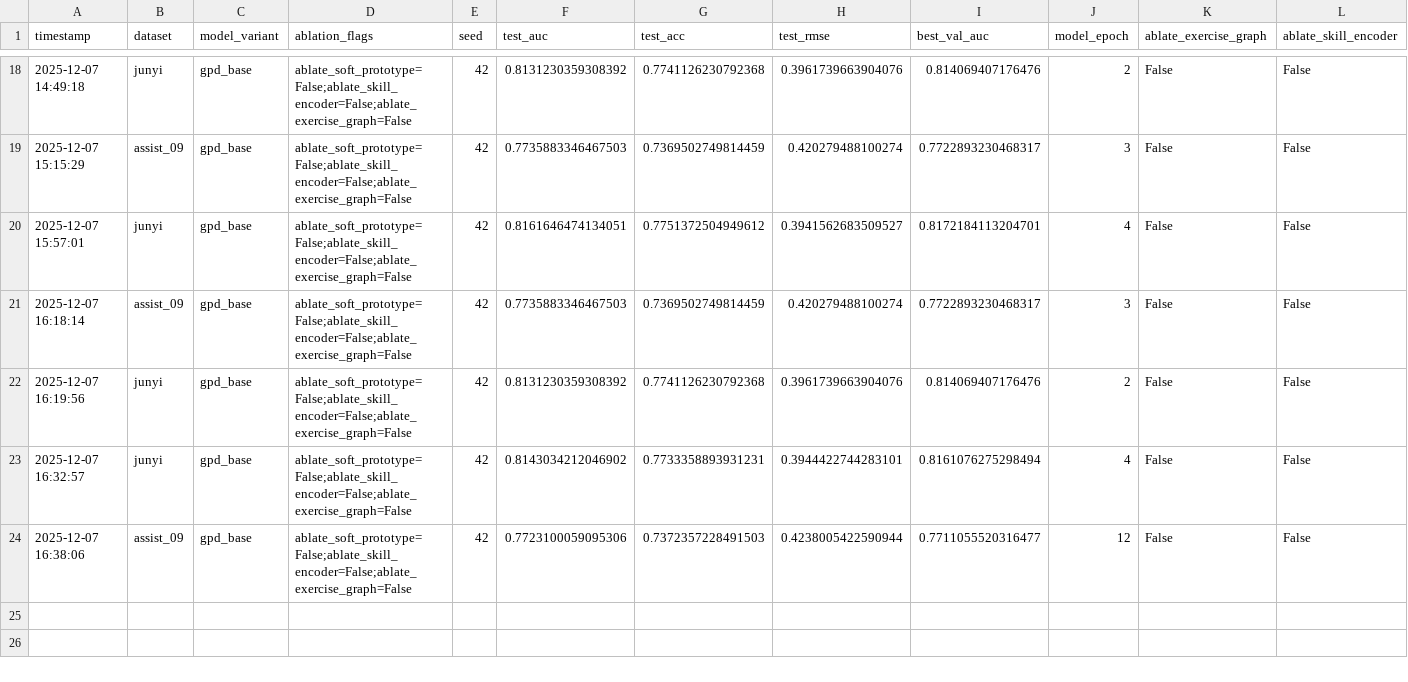
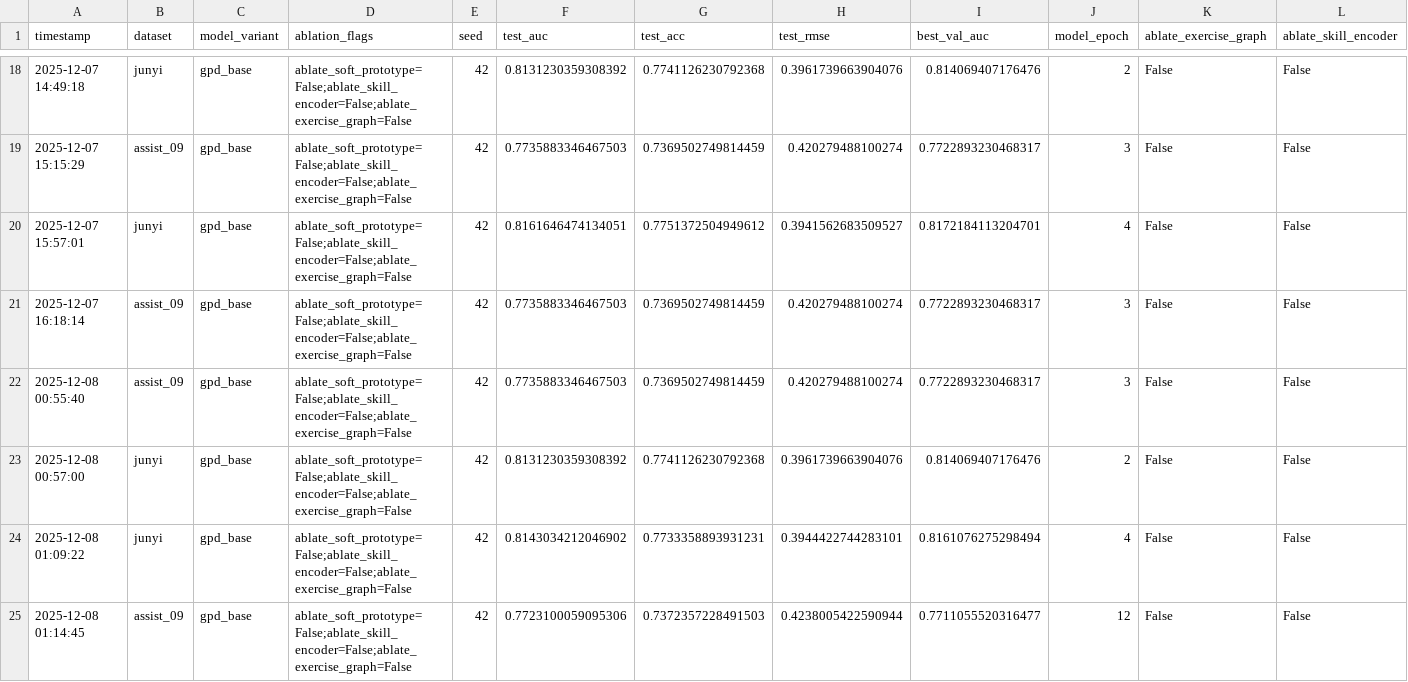
Before and after one commit to Zsh123456-BOOP/ConceptSkillCDM, a CSV file: results/experiment_results.csv, drawn as a sheet; only a part is shown, gaps mark what is left out; addresses are those after the commit; rows hold the shown columns only; the diff names each change by its address in the sheet, - before the commit and + after, or states it on an @@ line.

Commit message:
把「线性单调打分」升级成「单调 2 层 MLP」,junyi 0.8143 assist_09 0.7723

```diff
--- a/results/experiment_results.csv
+++ b/results/experiment_results.csv
+row 22: 2025-12-08 00:55:40 | assist_09 | gpd_base | ablate_soft_prototype=False;ablate_skill_encoder=False;ablate_exercise_graph=False | 42 | 0.7735883346467503 | 0.7369502749814459 | 0.420279488100274 | 0.7722893230468317 | 3 | False | False
-A23 (timestamp): 2025-12-07 16:19:56
+A23 (timestamp): 2025-12-08 00:57:00
-A24 (timestamp): 2025-12-07 16:32:57
+A24 (timestamp): 2025-12-08 01:09:22
-A25 (timestamp): 2025-12-07 16:38:06
+A25 (timestamp): 2025-12-08 01:14:45
```
Also changed, not shown: 1 other file.
